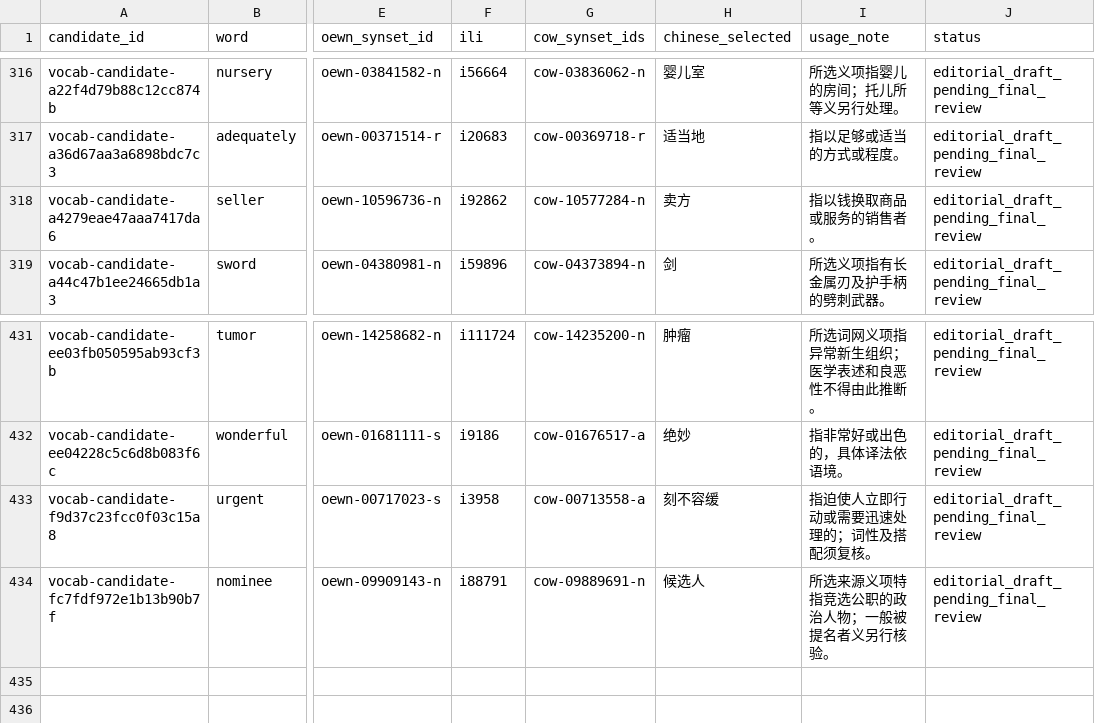
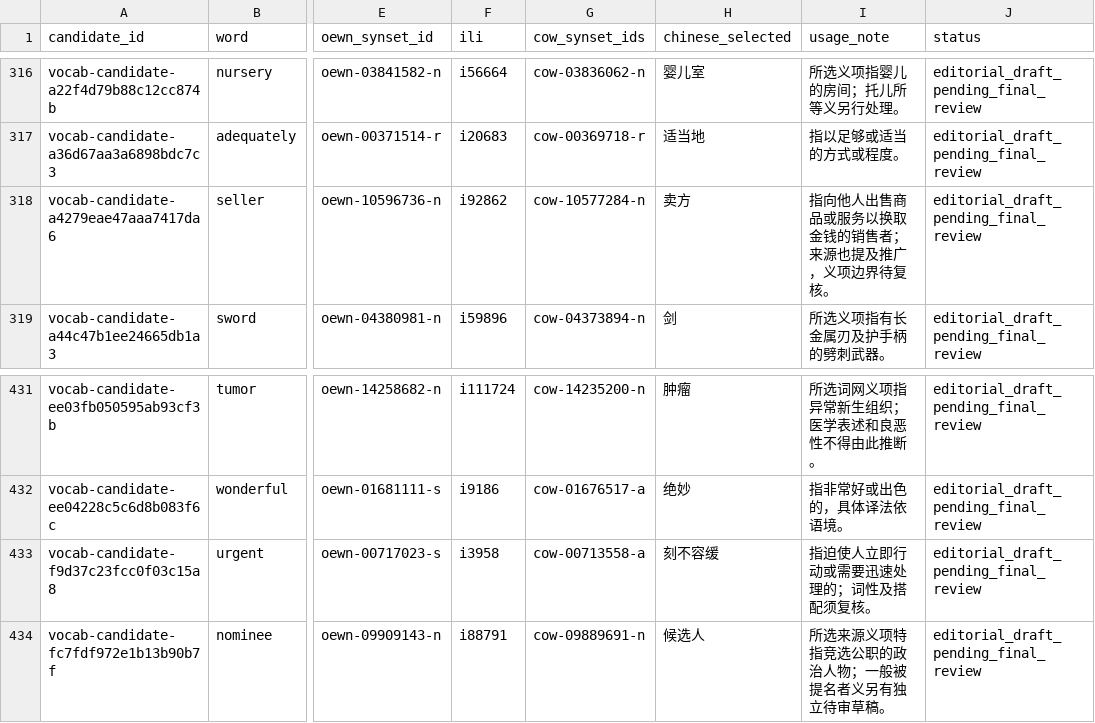
Before and after one commit to AloofLW/Etyra, a CSV file: docs/CURATED_SINGLE_OEWN_PILOT.csv, drawn as a sheet; only a part is shown, gaps mark what is left out; the diff names each change by its address in the sheet, - before the commit and + after, or states it on an @@ line.

Commit message:
Correct seller sense draft explanation

```diff
--- a/docs/CURATED_SINGLE_OEWN_PILOT.csv
+++ b/docs/CURATED_SINGLE_OEWN_PILOT.csv
-I318 (usage_note): 指以钱换取商品或服务的销售者。
+I318 (usage_note): 指向他人出售商品或服务以换取金钱的销售者；来源也提及推广，义项边界待复核。
-I434 (usage_note): 所选来源义项特指竞选公职的政治人物；一般被提名者义另行核验。
+I434 (usage_note): 所选来源义项特指竞选公职的政治人物；一般被提名者义另有独立待审草稿。
```
